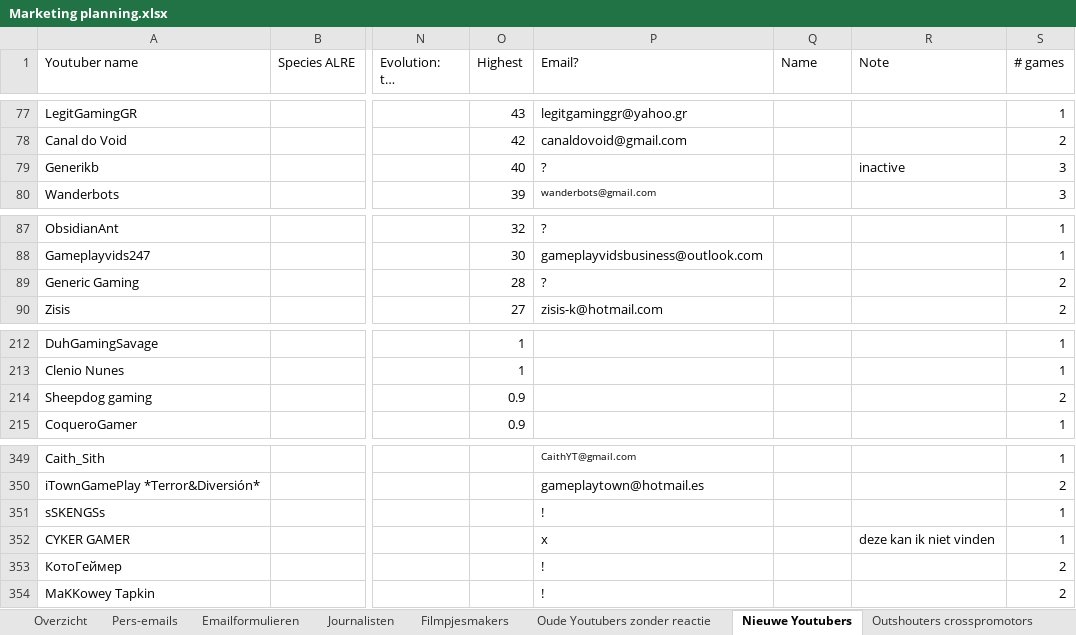
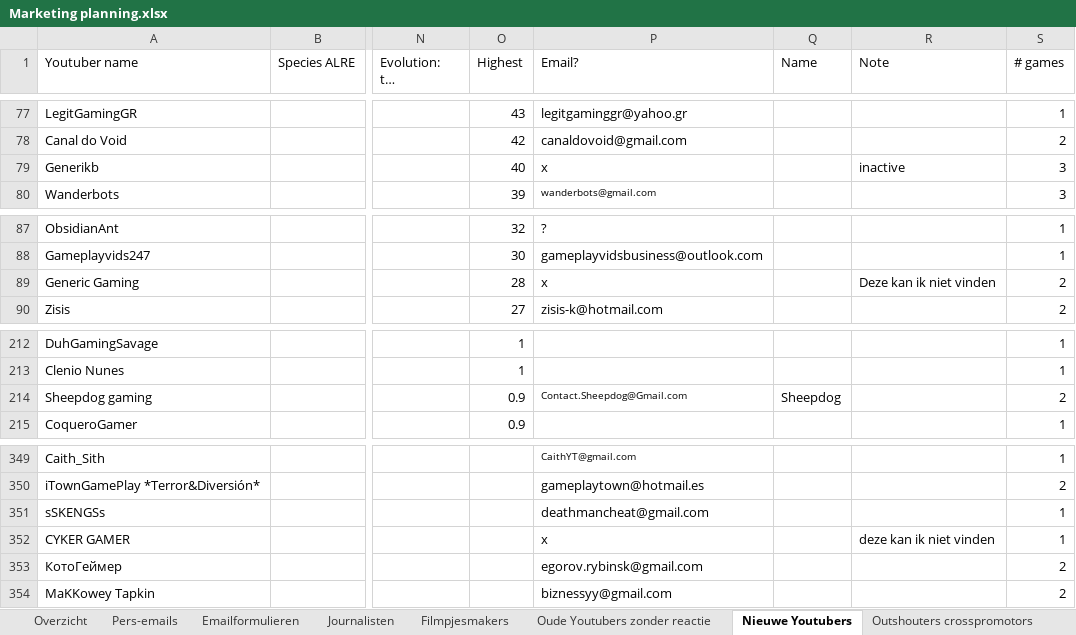
Before and after one commit to Woseseltops/thesapling-website, an Excel workbook: Marketing planning.xlsx, sheet Nieuwe Youtubers, drawn as a sheet; only a part is shown, gaps mark what is left out; long unchanged cells end in …; values as stored, in another font and other column widths than the file's, no borders; the diff names each change by its address in the sheet, - before the commit and + after, or states it on an @@ line.

Commit message:
Added more email addresses

```diff
--- a/Marketing planning.xlsx (sheet Nieuwe Youtubers)
+++ b/Marketing planning.xlsx (sheet Nieuwe Youtubers)
-P79 (Email?): ?
+P79 (Email?): x
-P89 (Email?): ?
+P89 (Email?): x
-R89 (Note): (empty)
+R89 (Note): Deze kan ik niet vinden
-P214 (Email?): (empty)
+P214 (Email?): Contact.Sheepdog@Gmail.com
-Q214 (Name): (empty)
+Q214 (Name): Sheepdog
-P351 (Email?): !
+P351 (Email?): deathmancheat@gmail.com
-P353 (Email?): !
+P353 (Email?): egorov.rybinsk@gmail.com
-P354 (Email?): !
+P354 (Email?): biznessyy@gmail.com
```
